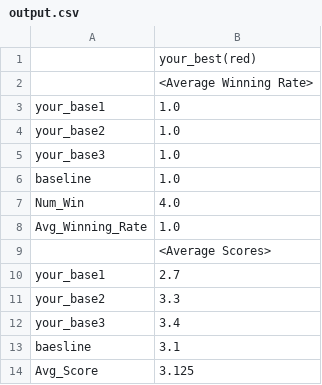
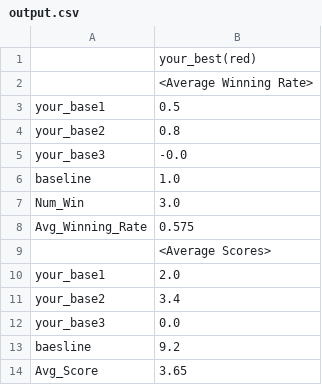
Before and after one commit to hanchaa/Korea_Univ_2021_1, a CSV file: COSE361/minicontest2/output.csv, drawn as a sheet.

Commit message:
feat(cose361_final2): implement cooperative agent

```diff
--- a/COSE361/minicontest2/output.csv
+++ b/COSE361/minicontest2/output.csv
@@ -2,13 +2,13 @@
 ,<Average Winning Rate>
-your_base1,1.0
-your_base2,1.0
-your_base3,1.0
+your_base1,0.5
+your_base2,0.8
+your_base3,-0.0
 baseline,1.0
-Num_Win,4.0
-Avg_Winning_Rate,1.0
+Num_Win,3.0
+Avg_Winning_Rate,0.575
 ,<Average Scores>
-your_base1,2.7
-your_base2,3.3
-your_base3,3.4
-baesline,3.1
-Avg_Score,3.125
+your_base1,2.0
+your_base2,3.4
+your_base3,0.0
+baesline,9.2
+Avg_Score,3.65
```
Also changed, not shown: 2 other files.
